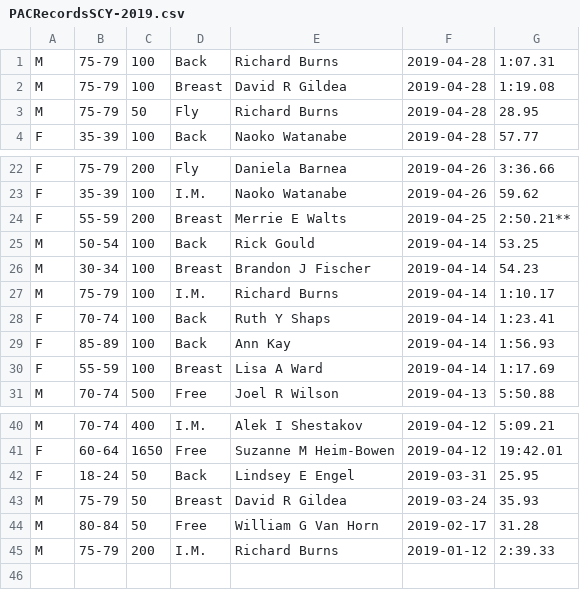
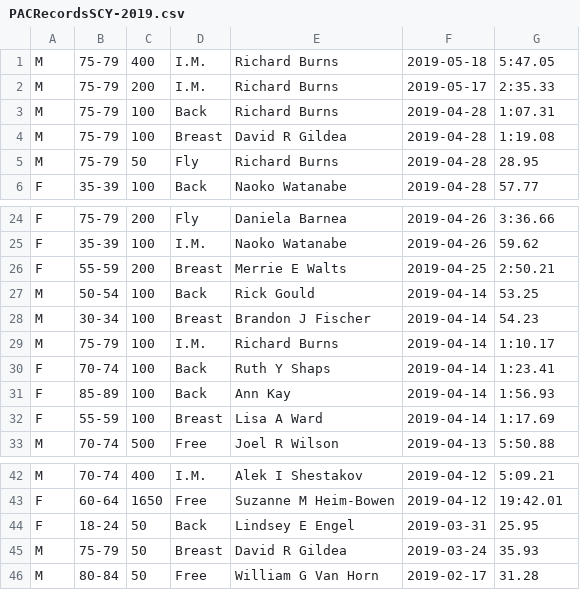
Before and after one commit to bobup/PMSTopTen, a CSV file: SeasonData/Season-2019/SourceData-2019/PACRecordsSCY-2019.csv, drawn as a sheet; only a part is shown, gaps mark what is left out.

```diff
--- a/SeasonData/Season-2019/SourceData-2019/PACRecordsSCY-2019.csv
+++ b/SeasonData/Season-2019/SourceData-2019/PACRecordsSCY-2019.csv
@@ -1 +1,3 @@
+M,75-79,400,I.M.,Richard Burns,2019-05-18,5:47.05
+M,75-79,200,I.M.,Richard Burns,2019-05-17,2:35.33
 M,75-79,100,Back,Richard Burns,2019-04-28,1:07.31
@@ -23,3 +25,3 @@ F,75-79,200,Fly,Daniela Barnea,2019-04-26,3:36.66
 F,35-39,100,I.M.,Naoko Watanabe,2019-04-26,59.62
-F,55-59,200,Breast,Merrie E Walts,2019-04-25,2:50.21**
+F,55-59,200,Breast,Merrie E Walts,2019-04-25,2:50.21
 M,50-54,100,Back,Rick Gould,2019-04-14,53.25
@@ -44,2 +46 @@ M,75-79,50,Breast,David R Gildea,2019-03-24,35.93
 M,80-84,50,Free,William G Van Horn,2019-02-17,31.28
-M,75-79,200,I.M.,Richard Burns,2019-01-12,2:39.33
```
Also changed, not shown: SeasonData/Season-2019/SourceData-2019/PACRecordsSCM-2019.csv, 1 other file.
